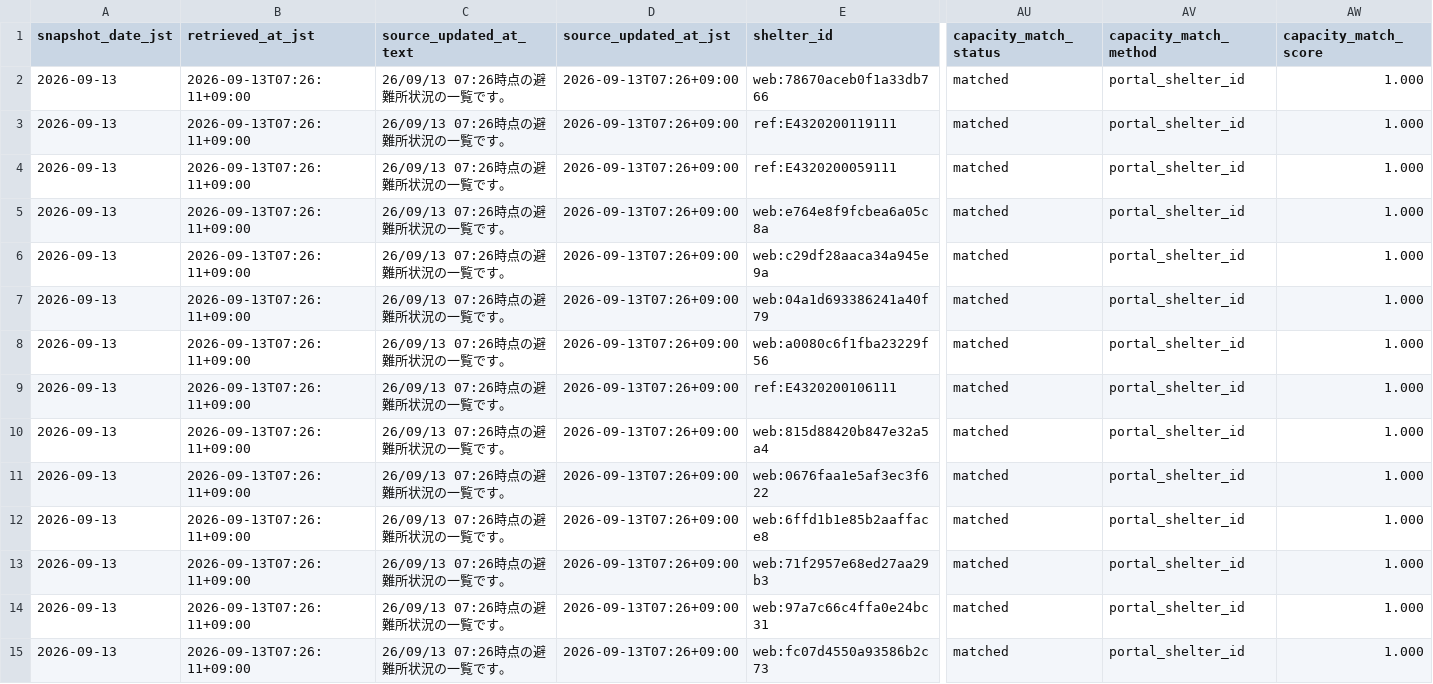
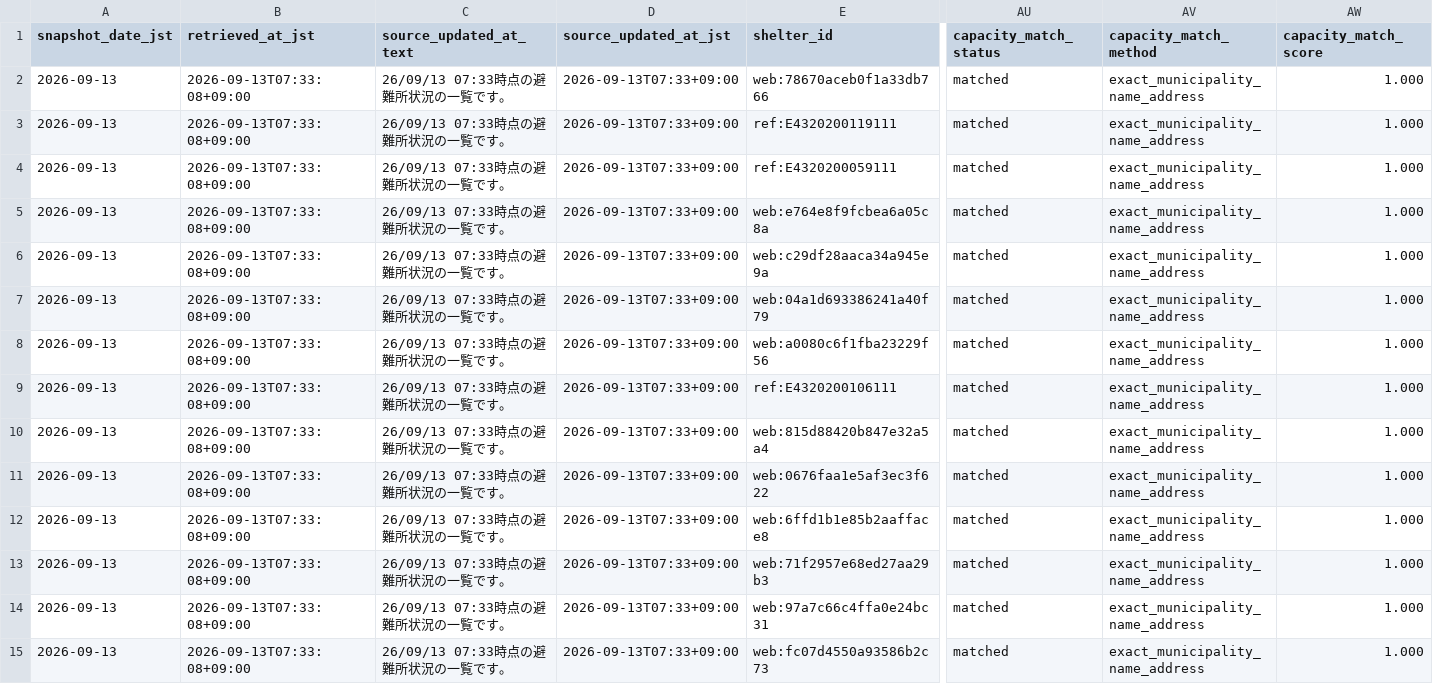
Before and after one commit to GISPHN/kumamoto-shelter-archive, a CSV file: data/latest_open.csv, drawn as a sheet; only a part is shown, gaps mark what is left out; the diff covers the shown part only; the diff names each change by its address in the sheet, - before the commit and + after, or states it on an @@ line.

```diff
--- a/data/latest_open.csv
+++ b/data/latest_open.csv
-B2:B15 (retrieved_at_jst): 2026-09-13T07:26:11+09:00
+B2:B15 (retrieved_at_jst): 2026-09-13T07:33:08+09:00
-C2:C15 (source_updated_at_text): 26/09/13 07:26時点の避難所状況の一覧です。
+C2:C15 (source_updated_at_text): 26/09/13 07:33時点の避難所状況の一覧です。
-D2:D15 (source_updated_at_jst): 2026-09-13T07:26+09:00
+D2:D15 (source_updated_at_jst): 2026-09-13T07:33+09:00
-AV2:AV15 (capacity_match_method): portal_shelter_id
+AV2:AV15 (capacity_match_method): exact_municipality_name_address
```
Also changed, not shown: 109 edited cells elsewhere in this file, data/latest_capacity_matching_issues.csv, data/logs/collection_log.csv, 4 other files.
